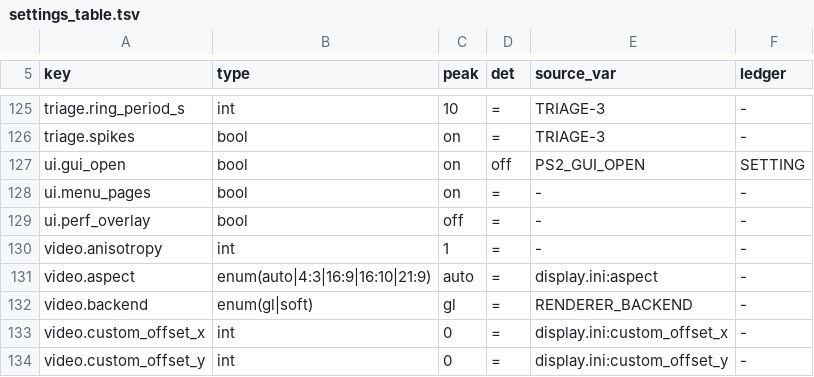
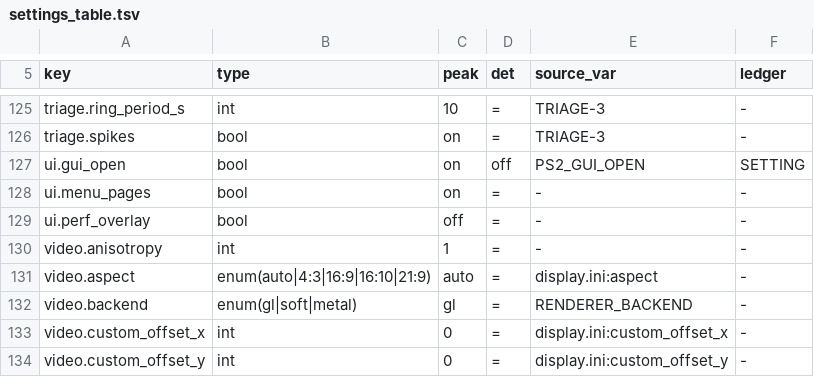
Before and after one commit to menaman123/NativeEE, a TSV file: docs/filemap/settings_table.tsv, drawn as a sheet; only a part is shown, gaps mark what is left out.

Commit message:
wip(render,sched): Metal backend skeleton (smoke 41/41); event poke to the token holder (in progress)
- engine/render/backends/metal: MetalDevice / MetalDrawExecutor /
  MetalPipelineCache / the register program ported to MSL with
  programmable blending (framebuffer fetch) computing the GS integer
  blend equation; macOS-only target behind render::Backend (additive
  virtuals); video.backend = gl | metal, default gl. The synthetic smoke
  (clear/present, coverage rule, integer blend floor, FBMSK sub-byte
  merge, Pack5551 copy, alpha lane, present capture) passes; the draw
  executor's route parity and the fixture identity judge are in progress
  (first finding: +-1 texel bilinear-tap rounding between the GLSL layer
  and the MSL compiler).
- EeEventQueue / EeRunToken: an event from a foreign thread pokes only
  the run-token holder (or one deterministic idle runner) instead of
  every parked thread -- the drain thread's FINISH had been applied on an
  arbitrary thread's context (idle_isrs), forking the presented pictures
  from the inline lane. Fix in progress; the drain thread stays opt-in.

```diff
--- a/docs/filemap/settings_table.tsv
+++ b/docs/filemap/settings_table.tsv
@@ -131,3 +131,3 @@ video.anisotropy	int	1	=	-	-
 video.aspect	enum(auto|4:3|16:9|16:10|21:9)	auto	=	display.ini:aspect	-
-video.backend	enum(gl|soft)	gl	=	RENDERER_BACKEND	-
+video.backend	enum(gl|soft|metal)	gl	=	RENDERER_BACKEND	-
 video.custom_offset_x	int	0	=	display.ini:custom_offset_x	-
```
Also changed, not shown: 41 other files.
